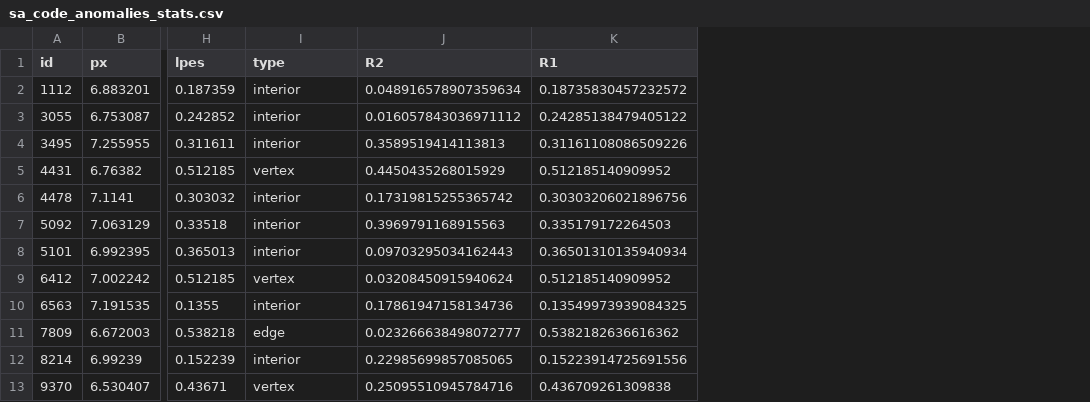
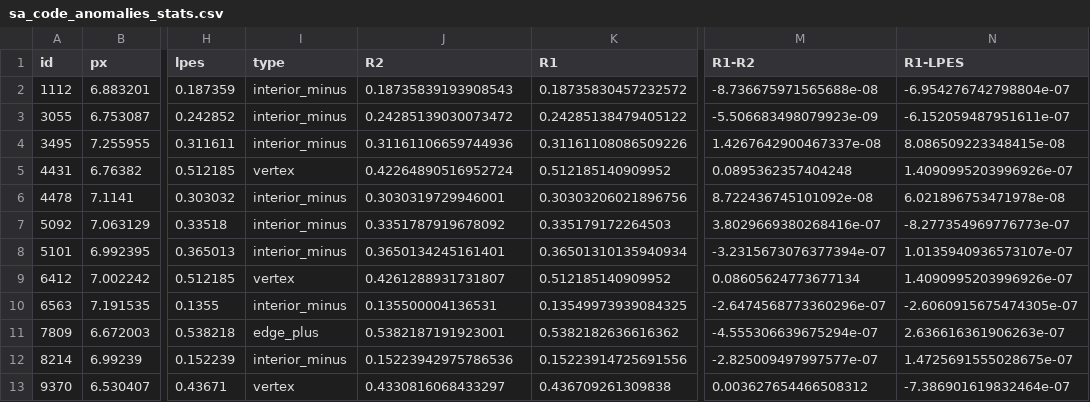
Before and after one commit to mkmat/CODE-GPSD-3D, a CSV file: impl_cpp/sa_code_anomalies_stats.csv, drawn as a sheet; only a part is shown, gaps mark what is left out; the diff names each change by its address in the sheet, - before the commit and + after, or states it on an @@ line.

```diff
--- a/impl_cpp/sa_code_anomalies_stats.csv
+++ b/impl_cpp/sa_code_anomalies_stats.csv
+column M (R1-R2), rows 2-13: -8.736675971565688e-08 | -5.506683498079923e-09 | 1.4267642900467337e-08 | 0.0895362357404248 | 8.722436745101092e-08 | 3.8029669380268416e-07 | -3.2315673076377394e-07 | 0.08605624773677134 | -2.6474568773360296e-07 | -4.555306639675294e-07 | -2.825009497997577e-07 | 0.003627654466508312
+column N (R1-LPES), rows 2-13: -6.954276742798804e-07 | -6.152059487951611e-07 | 8.086509223348415e-08 | 1.4090995203996926e-07 | 6.021896753471978e-08 | -8.277354969776773e-07 | 1.0135940936573107e-07 | 1.4090995203996926e-07 | -2.6060915675474305e-07 | 2.636616361906263e-07 | 1.4725691555028675e-07 | -7.386901619832464e-07
-I2:I4 (type): interior
+I2:I4 (type): interior_minus
-J2 (R2): 0.048916578907359634
+J2 (R2): 0.18735839193908543
-J3 (R2): 0.016057843036971112
+J3 (R2): 0.24285139030073472
-J4 (R2): 0.3589519414113813
+J4 (R2): 0.31161106659744936
-J5 (R2): 0.4450435268015929
+J5 (R2): 0.42264890516952724
-I6:I8 (type): interior
+I6:I8 (type): interior_minus
-J6 (R2): 0.17319815255365742
+J6 (R2): 0.3030319729946001
-J7 (R2): 0.3969791168915563
+J7 (R2): 0.3351787919678092
-J8 (R2): 0.09703295034162443
+J8 (R2): 0.3650134245161401
-J9 (R2): 0.03208450915940624
+J9 (R2): 0.4261288931731807
-I10 (type): interior
+I10 (type): interior_minus
-J10 (R2): 0.17861947158134736
+J10 (R2): 0.135500004136531
-I11 (type): edge
+I11 (type): edge_plus
-J11 (R2): 0.023266638498072777
+J11 (R2): 0.5382187191923001
-I12 (type): interior
+I12 (type): interior_minus
-J12 (R2): 0.22985699857085065
+J12 (R2): 0.15223942975786536
-J13 (R2): 0.25095510945784716
+J13 (R2): 0.4330816068433297
```
Also changed, not shown: impl_cpp/mk_code_anomalies_stats.csv, 1 other file.
